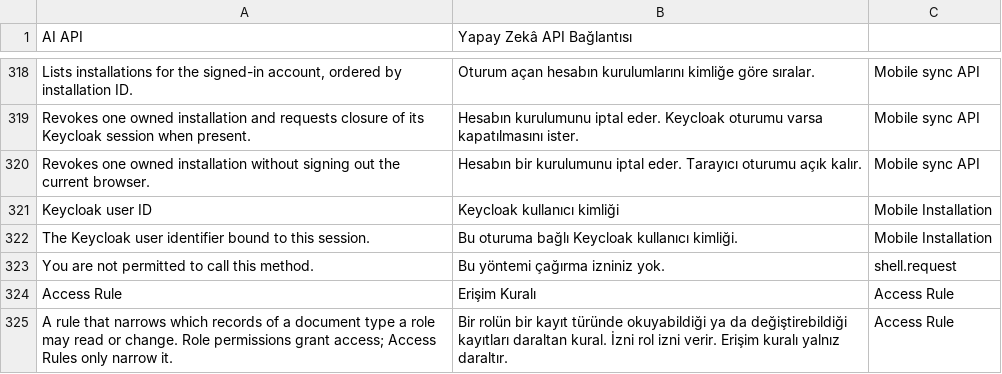
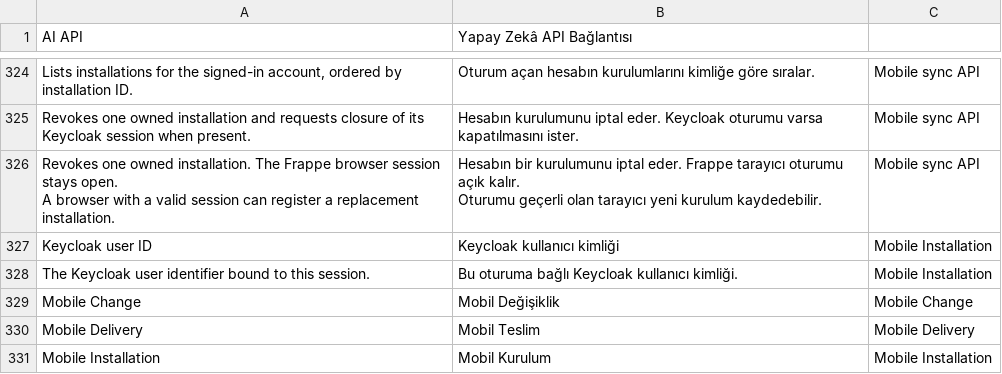
Before and after one commit to karacaismail/frappesetup, a CSV file: backend/apps/platform_core/platform_core/translations/tr.csv, drawn as a sheet; only a part is shown, gaps mark what is left out; the shorter side is filled out with more unchanged rows; addresses are those after the commit; ↵ is a line break in a cell; the diff covers the shown part only; the diff names each change by its address in the sheet, - before the commit and + after, or states it on an @@ line.

Commit message:
Backend: döngülü rapor başvurusu sunucu hatası yerine reddediliyor
Frappe başvuruları kapıya sormadan önce izliyor. Döngüde istek sunucu hatasıyla bitiyordu.
Motor bir istekte aynı özel raporun kaç kez yüklendiğini sayıyor ve sınırı geçince reddediyor.
Çalıştırma, dışa aktarma ve betik okuma istekleri 403 dönüyor.
Eksik başvurunun 404 yanıtı sözleşmeye yazıldı.
Bozuk rapor açılıp düzeltilebiliyor.
Çeviri dosyası backend dalının satırlarını eksiksiz taşıyor.

```diff
--- a/backend/apps/platform_core/platform_core/translations/tr.csv
+++ b/backend/apps/platform_core/platform_core/translations/tr.csv
-A326 (AI API): …one owned installation without signing out the current browser.
+A326 (AI API): …one owned installation. The Frappe browser session stays open. ↵ A browser with a valid session can register a replacement installation.
-B326 (Yapay Zekâ API Bağlantısı): …iptal eder. Tarayıcı oturumu açık kalır.
+B326 (Yapay Zekâ API Bağlantısı): …iptal eder. Frappe tarayıcı oturumu açık kalır. ↵ Oturumu geçerli olan tarayıcı yeni kurulum kaydedebilir.
+row 329: Mobile Change | Mobil Değişiklik | Mobile Change
+row 330: Mobile Delivery | Mobil Teslim | Mobile Delivery
+row 331: Mobile Installation | Mobil Kurulum | Mobile Installation
```
Also changed, not shown: 11 added rows and 22 edited cells elsewhere in this file, 4 other files.
